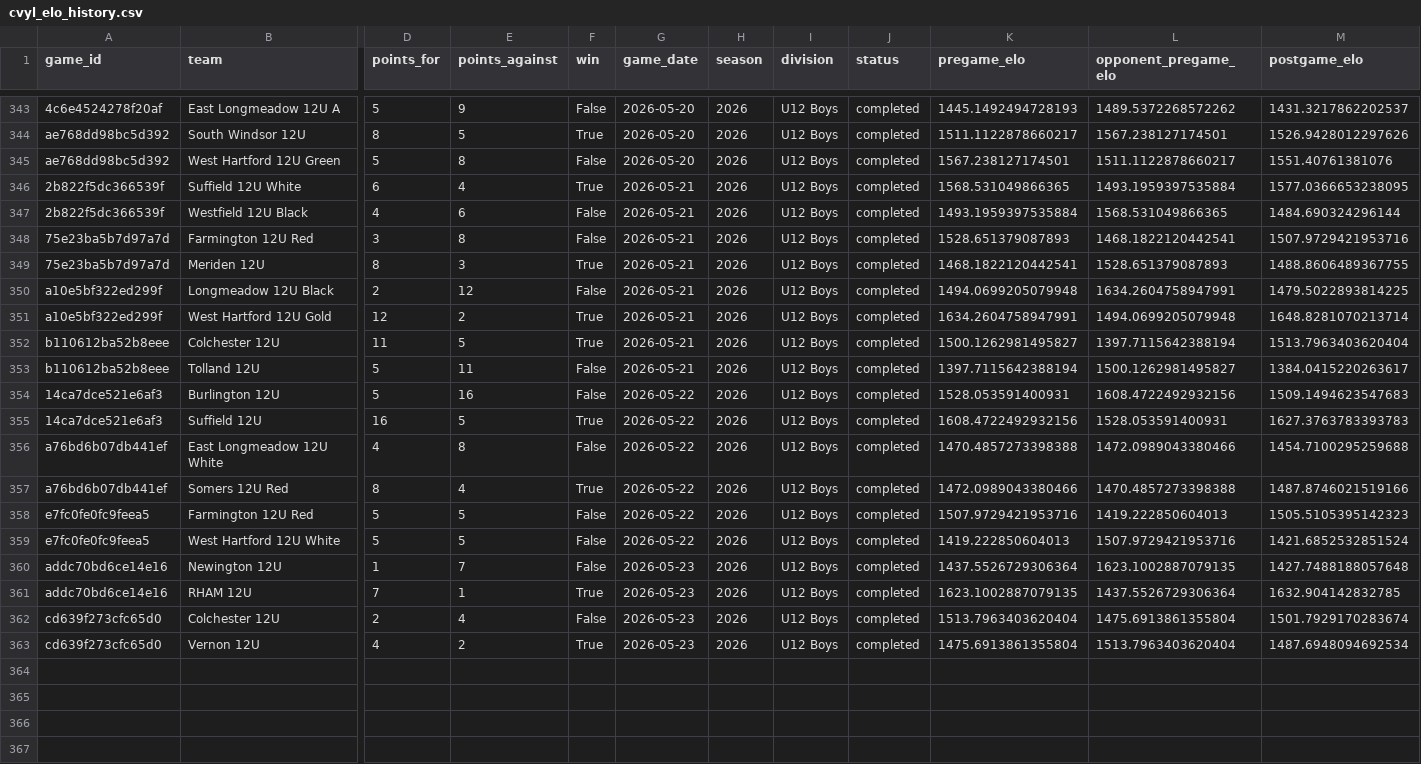
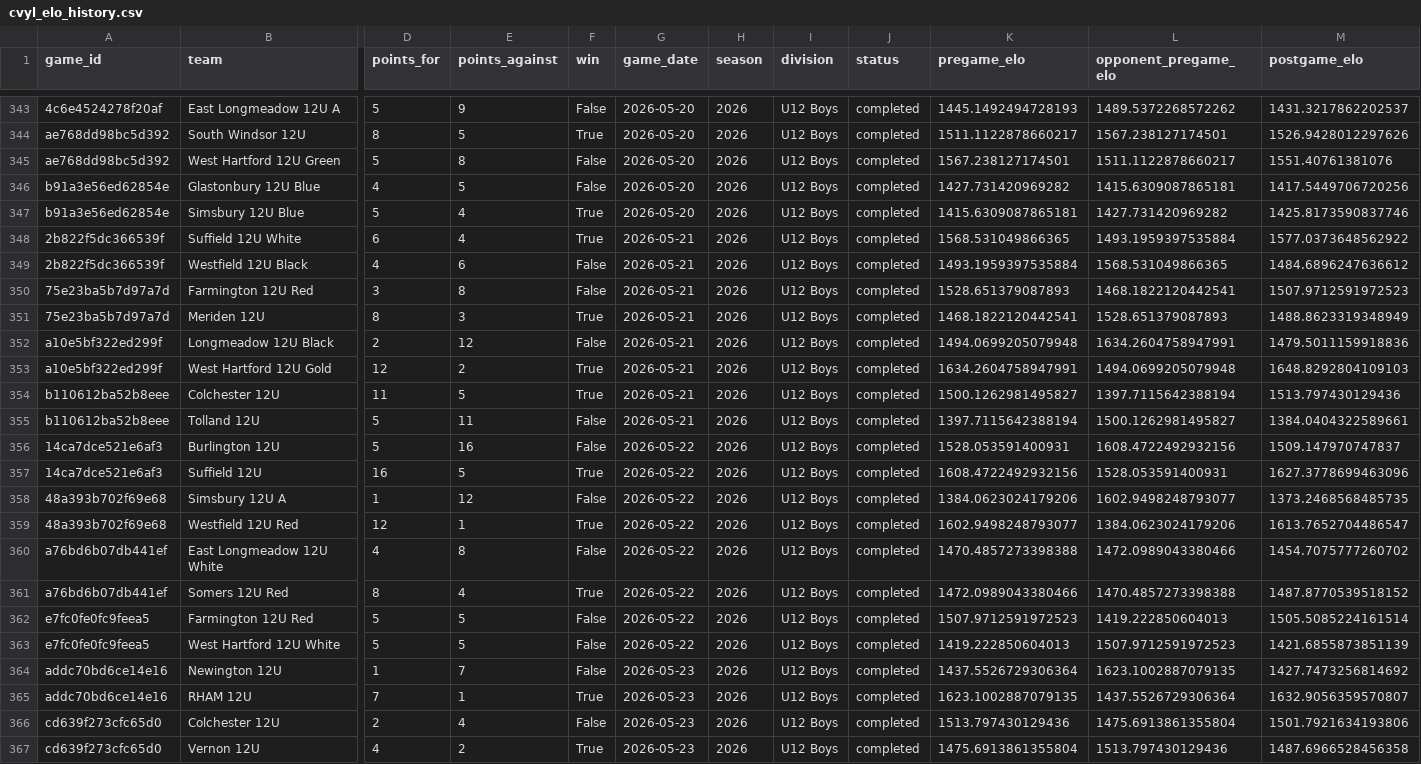
Before and after one commit to Benjaminrussell7/cvyl-prediction-dashboard, a CSV file: data/processed/cvyl_elo_history.csv, drawn as a sheet; only a part is shown, gaps mark what is left out; addresses are those after the commit; rows hold the shown columns only; the diff names each change by its address in the sheet, - before the commit and + after, or states it on an @@ line.

```diff
--- a/data/processed/cvyl_elo_history.csv
+++ b/data/processed/cvyl_elo_history.csv
+row 346: b91a3e56ed62854e | Glastonbury 12U Blue | 4 | 5 | False | 2026-05-20 | 2026 | U12 Boys | completed | 1427.731420969282 | 1415.6309087865181 | 1417.5449706720256
+row 347: b91a3e56ed62854e | Simsbury 12U Blue | 5 | 4 | True | 2026-05-20 | 2026 | U12 Boys | completed | 1415.6309087865181 | 1427.731420969282 | 1425.8173590837746
-M348 (postgame_elo): 1577.0366653238095
+M348 (postgame_elo): 1577.0373648562922
-M349 (postgame_elo): 1484.690324296144
+M349 (postgame_elo): 1484.6896247636612
-M350 (postgame_elo): 1507.9729421953716
+M350 (postgame_elo): 1507.9712591972523
-M351 (postgame_elo): 1488.8606489367755
+M351 (postgame_elo): 1488.8623319348949
-M352 (postgame_elo): 1479.5022893814225
+M352 (postgame_elo): 1479.5011159918836
-M353 (postgame_elo): 1648.8281070213714
+M353 (postgame_elo): 1648.8292804109103
-M354 (postgame_elo): 1513.7963403620404
+M354 (postgame_elo): 1513.797430129436
-M355 (postgame_elo): 1384.0415220263617
+M355 (postgame_elo): 1384.0404322589661
-M356 (postgame_elo): 1509.1494623547683
+M356 (postgame_elo): 1509.147970747837
-M357 (postgame_elo): 1627.3763783393783
+M357 (postgame_elo): 1627.3778699463096
+row 358: 48a393b702f69e68 | Simsbury 12U A | 1 | 12 | False | 2026-05-22 | 2026 | U12 Boys | completed | 1384.0623024179206 | 1602.9498248793077 | 1373.2468568485735
+row 359: 48a393b702f69e68 | Westfield 12U Red | 12 | 1 | True | 2026-05-22 | 2026 | U12 Boys | completed | 1602.9498248793077 | 1384.0623024179206 | 1613.7652704486547
-M360 (postgame_elo): 1454.7100295259688
+M360 (postgame_elo): 1454.7075777260702
-M361 (postgame_elo): 1487.8746021519166
+M361 (postgame_elo): 1487.8770539518152
-K362 (pregame_elo): 1507.9729421953716
+K362 (pregame_elo): 1507.9712591972523
-M362 (postgame_elo): 1505.5105395142323
+M362 (postgame_elo): 1505.5085224161514
-L363 (opponent_pregame_elo): 1507.9729421953716
+L363 (opponent_pregame_elo): 1507.9712591972523
-M363 (postgame_elo): 1421.6852532851524
+M363 (postgame_elo): 1421.6855873851139
-M364 (postgame_elo): 1427.7488188057648
+M364 (postgame_elo): 1427.7473256814692
-M365 (postgame_elo): 1632.904142832785
+M365 (postgame_elo): 1632.9056359570807
-K366 (pregame_elo): 1513.7963403620404
+K366 (pregame_elo): 1513.797430129436
-M366 (postgame_elo): 1501.7929170283674
+M366 (postgame_elo): 1501.7921634193806
-L367 (opponent_pregame_elo): 1513.7963403620404
+L367 (opponent_pregame_elo): 1513.797430129436
-M367 (postgame_elo): 1487.6948094692534
+M367 (postgame_elo): 1487.6966528456358
```
Also changed, not shown: data/processed/cvyl_completed_games.csv, data/processed/cvyl_model_comparison.csv, 18 other files.
